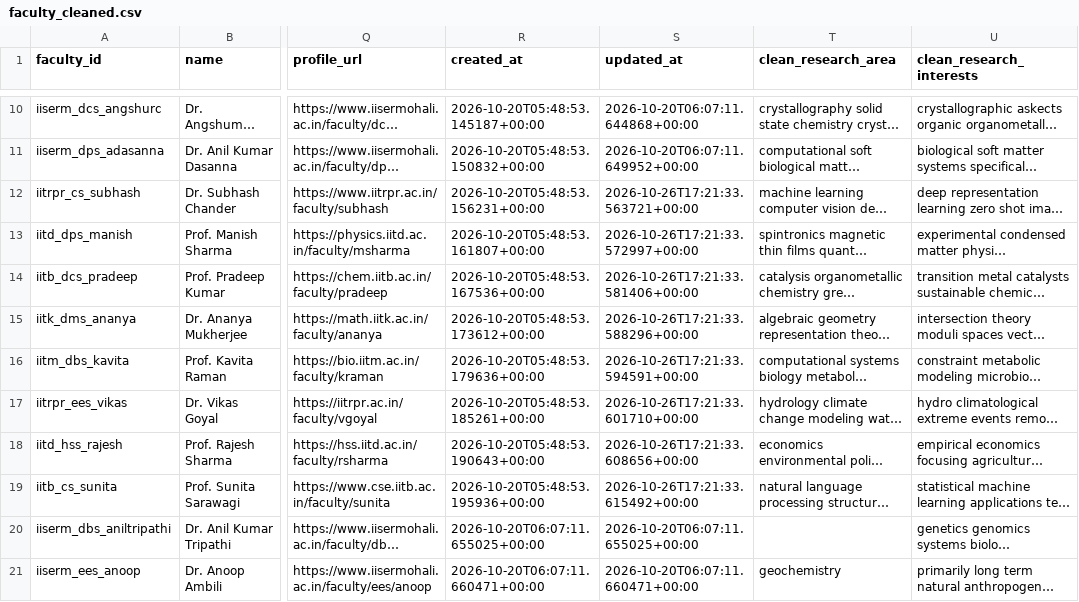
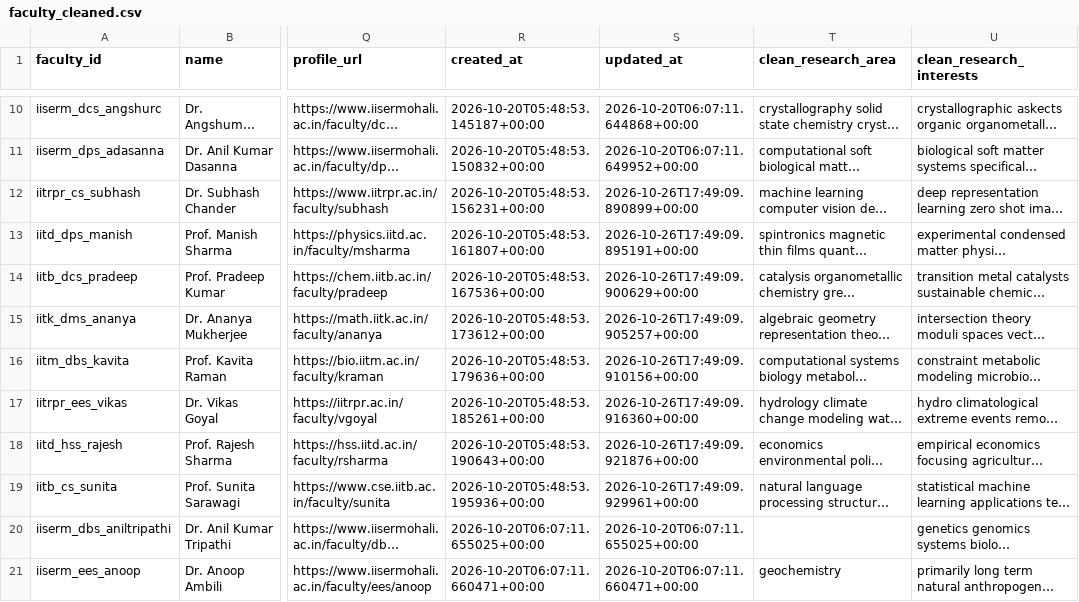
Before and after one commit to suta09/teacher_scraper, a CSV file: data/processed/faculty_cleaned.csv, drawn as a sheet; only a part is shown, gaps mark what is left out; long unchanged cells end in …; the diff names each change by its address in the sheet, - before the commit and + after, or states it on an @@ line.

```diff
--- a/data/processed/faculty_cleaned.csv
+++ b/data/processed/faculty_cleaned.csv
-S12 (updated_at): 2026-10-26T17:21:33.563721+00:00
+S12 (updated_at): 2026-10-26T17:49:09.890899+00:00
-S13 (updated_at): 2026-10-26T17:21:33.572997+00:00
+S13 (updated_at): 2026-10-26T17:49:09.895191+00:00
-S14 (updated_at): 2026-10-26T17:21:33.581406+00:00
+S14 (updated_at): 2026-10-26T17:49:09.900629+00:00
-S15 (updated_at): 2026-10-26T17:21:33.588296+00:00
+S15 (updated_at): 2026-10-26T17:49:09.905257+00:00
-S16 (updated_at): 2026-10-26T17:21:33.594591+00:00
+S16 (updated_at): 2026-10-26T17:49:09.910156+00:00
-S17 (updated_at): 2026-10-26T17:21:33.601710+00:00
+S17 (updated_at): 2026-10-26T17:49:09.916360+00:00
-S18 (updated_at): 2026-10-26T17:21:33.608656+00:00
+S18 (updated_at): 2026-10-26T17:49:09.921876+00:00
-S19 (updated_at): 2026-10-26T17:21:33.615492+00:00
+S19 (updated_at): 2026-10-26T17:49:09.929961+00:00
```
Also changed, not shown: 8 other files.
